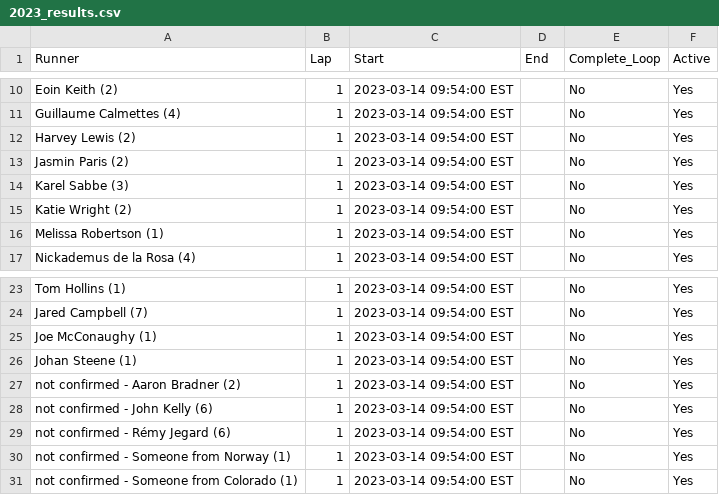
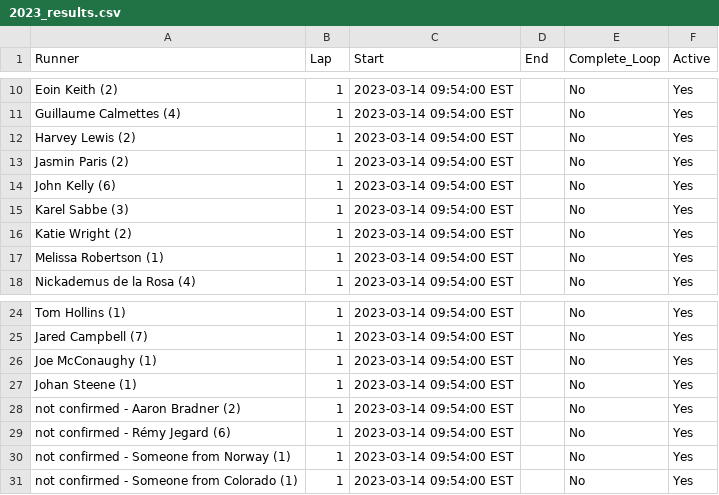
Before and after one commit to johnsug/barkley_plots, a CSV file: data/2023_results.csv, drawn as a sheet; only a part is shown, gaps mark what is left out.

Commit message:
Update 2023_results.csv

```diff
--- a/data/2023_results.csv
+++ b/data/2023_results.csv
@@ -13,2 +13,3 @@ Harvey Lewis (2),1,2023-03-14 09:54:00 EST,,No,Yes
 Jasmin Paris (2),1,2023-03-14 09:54:00 EST,,No,Yes
+John Kelly (6),1,2023-03-14 09:54:00 EST,,No,Yes
 Karel Sabbe (3),1,2023-03-14 09:54:00 EST,,No,Yes
@@ -27,3 +28,2 @@ Johan Steene (1),1,2023-03-14 09:54:00 EST,,No,Yes
 not confirmed - Aaron Bradner (2),1,2023-03-14 09:54:00 EST,,No,Yes
-not confirmed - John Kelly (6),1,2023-03-14 09:54:00 EST,,No,Yes
 not confirmed - Rémy Jegard (6),1,2023-03-14 09:54:00 EST,,No,Yes
```
